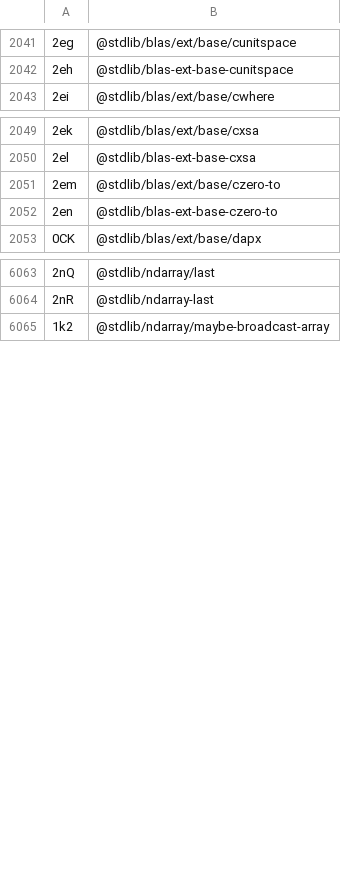
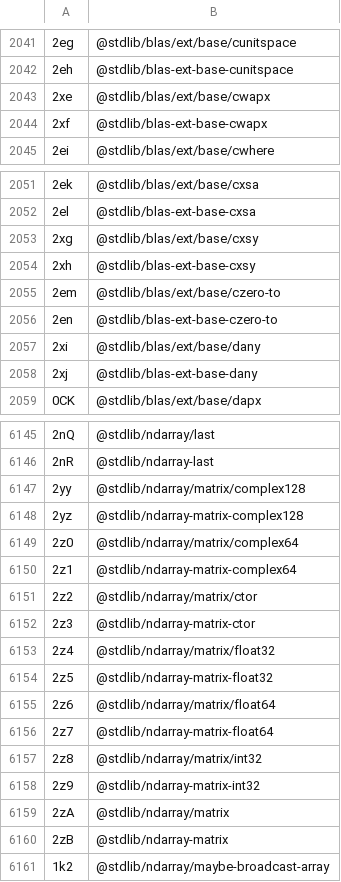
Before and after one commit to stdlib-js/error-tools-id2pkg, a CSV file: data/data.csv, drawn as a sheet; only a part is shown, gaps mark what is left out; the diff covers the shown part only.

```diff
--- a/data/data.csv
+++ b/data/data.csv
@@ -2042,2 +2042,4 @@
 "2eh",@stdlib/blas-ext-base-cunitspace
+"2xe",@stdlib/blas/ext/base/cwapx
+"2xf",@stdlib/blas-ext-base-cwapx
 "2ei",@stdlib/blas/ext/base/cwhere
@@ -2050,4 +2052,8 @@
 "2el",@stdlib/blas-ext-base-cxsa
+"2xg",@stdlib/blas/ext/base/cxsy
+"2xh",@stdlib/blas-ext-base-cxsy
 "2em",@stdlib/blas/ext/base/czero-to
 "2en",@stdlib/blas-ext-base-czero-to
+"2xi",@stdlib/blas/ext/base/dany
+"2xj",@stdlib/blas-ext-base-dany
 "0CK",@stdlib/blas/ext/base/dapx
@@ -6064,2 +6146,16 @@
 "2nR",@stdlib/ndarray-last
+"2yy",@stdlib/ndarray/matrix/complex128
+"2yz",@stdlib/ndarray-matrix-complex128
+"2z0",@stdlib/ndarray/matrix/complex64
+"2z1",@stdlib/ndarray-matrix-complex64
+"2z2",@stdlib/ndarray/matrix/ctor
+"2z3",@stdlib/ndarray-matrix-ctor
+"2z4",@stdlib/ndarray/matrix/float32
+"2z5",@stdlib/ndarray-matrix-float32
+"2z6",@stdlib/ndarray/matrix/float64
+"2z7",@stdlib/ndarray-matrix-float64
+"2z8",@stdlib/ndarray/matrix/int32
+"2z9",@stdlib/ndarray-matrix-int32
+"2zA",@stdlib/ndarray/matrix
+"2zB",@stdlib/ndarray-matrix
 "1k2",@stdlib/ndarray/maybe-broadcast-array
```
Also changed, not shown: 78 added rows and 2 removed rows elsewhere in this file, 4 other files.
